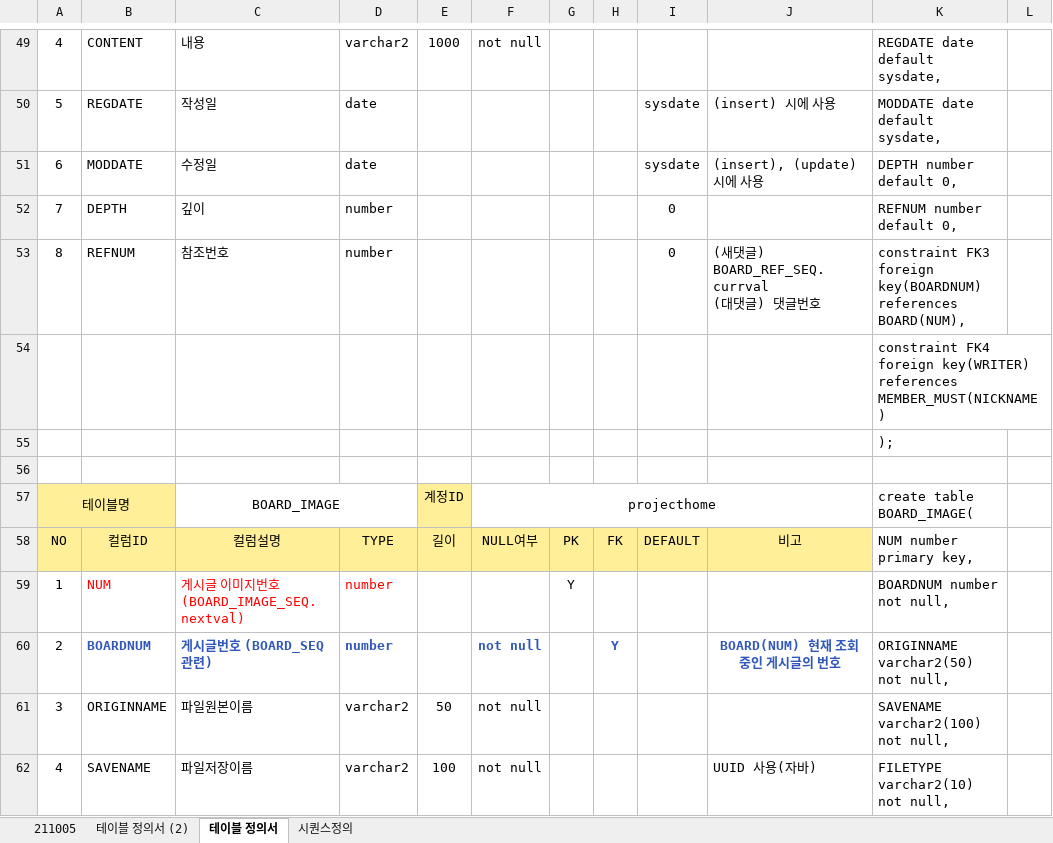
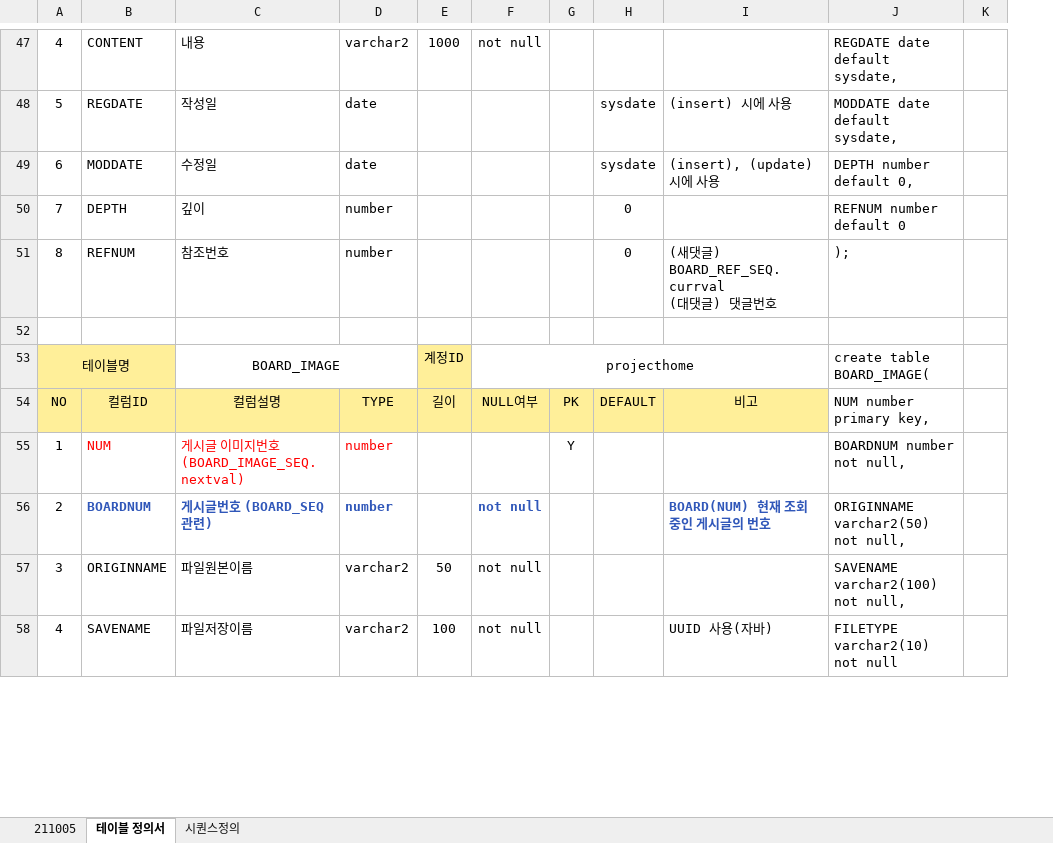
Before and after one commit to hjkim27/TEAM_Project, an Excel workbook: 설계/테이블설계/1. 테이블정의서.xlsx, sheet 테이블 정의서, drawn as a sheet; only a part is shown, gaps mark what is left out; values as stored, in another font and other column widths than the file's, no borders; removed rows and columns are numbered as before the commit, all else as after; the diff covers the shown part only; the diff names each change by its address in the sheet, - before the commit and + after, or states it on an @@ line.

Commit message:
파일 수정
member_choice테이블 트겅 컬럼명 수정과 그로 인한 쿼리문 수정

```diff
--- a/설계/테이블설계/1. 테이블정의서.xlsx (sheet 테이블 정의서)
+++ b/설계/테이블설계/1. 테이블정의서.xlsx (sheet 테이블 정의서)
-sheet tab: 테이블 정의서 (2)
-column H, rows 58-60: FK |  | Y
-J50: REFNUM number default 0,
+J50: REFNUM number default 0
-J51: constraint FK3 foreign key(BOARDNUM) references BOARD(NUM),
+J51: );
-row 54:  |  |  |  |  |  |  |  |  |  | constraint FK4 foreign key(WRITER) references MEMBER_MUST(NICKNAME)
-row 55:  |  |  |  |  |  |  |  |  |  | );
-I56 alignment: center
+I56 alignment: left
-J58: FILETYPE varchar2(10) not null,
+J58: FILETYPE varchar2(10) not null
```
Also changed, not shown: 7 removed rows, 26 edited cells, cell formats and merged cells elsewhere in this sheet, formulas that keep their value, hidden cells, 1 other file.
